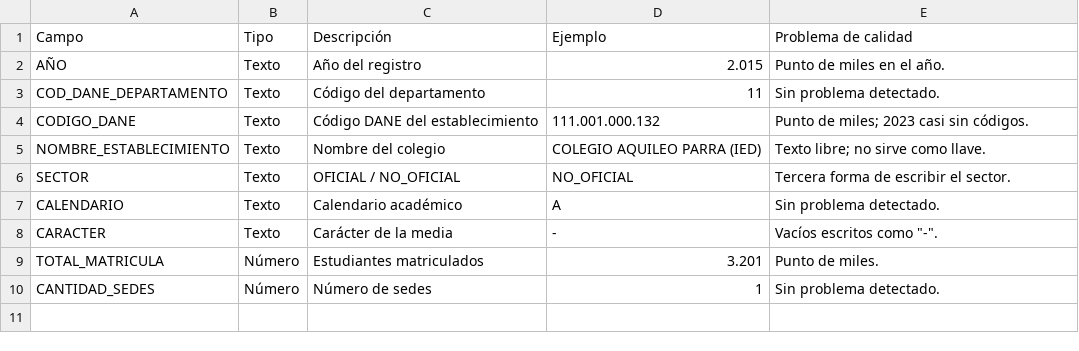
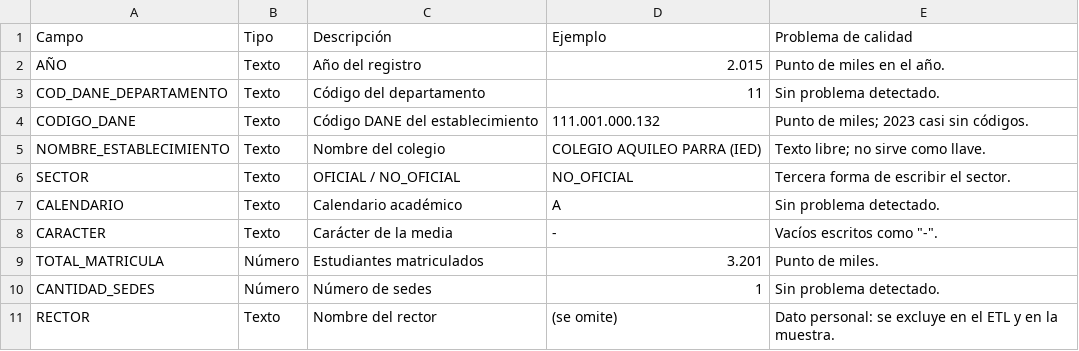
Before and after one commit to KamiroDark/bi-proyecto-equipo506232717, a CSV file: datos/diccionarios/F3_diccionario_men.csv, drawn as a sheet.

```diff
--- a/datos/diccionarios/F3_diccionario_men.csv
+++ b/datos/diccionarios/F3_diccionario_men.csv
@@ -10 +10,2 @@ TOTAL_MATRICULA,Número,Estudiantes matriculados,3.201,Punto de miles.
 CANTIDAD_SEDES,Número,Número de sedes,1,Sin problema detectado.
+RECTOR,Texto,Nombre del rector,(se omite),Dato personal: se excluye en el ETL y en la muestra.
```
Also changed, not shown: datos/muestras/F1_muestra_saber11.csv, datos/muestras/F3_muestra_men.csv, 12 other files.
